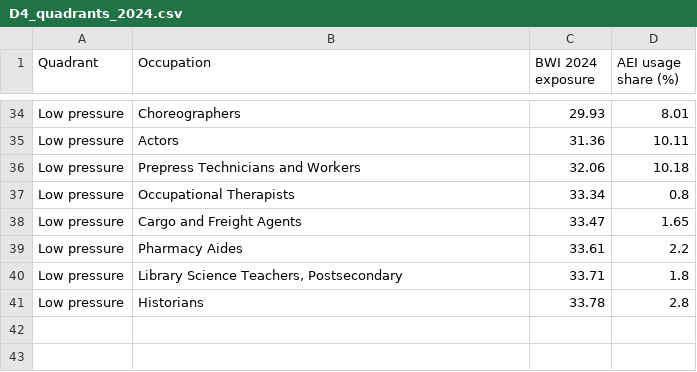
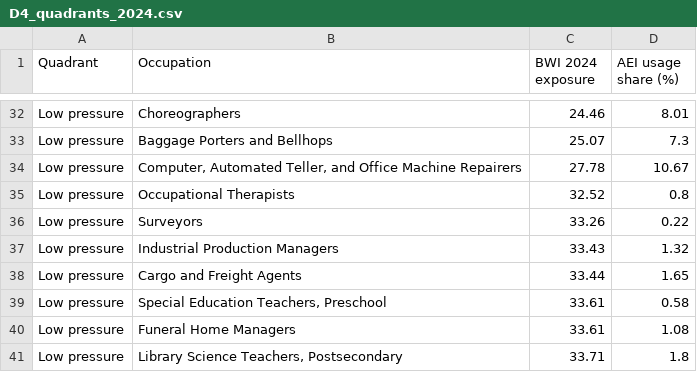
Before and after one commit to jprokopets-svg/BWI, a CSV file: appendix/D4_quadrants_2024.csv, drawn as a sheet; only a part is shown, gaps mark what is left out; removed rows and columns are numbered as before the commit, all else as after; the diff covers the shown part only; the diff names each change by its address in the sheet, - before the commit and + after, or states it on an @@ line.

```diff
--- a/appendix/D4_quadrants_2024.csv
+++ b/appendix/D4_quadrants_2024.csv
-C32 (BWI 2024 exposure): 29.93
+C32 (BWI 2024 exposure): 24.46
-row 35: Low pressure | Actors | 31.36 | 10.11
-row 36: Low pressure | Prepress Technicians and Workers | 32.06 | 10.18
+row 33: Low pressure | Baggage Porters and Bellhops | 25.07 | 7.3
+row 34: Low pressure | Computer, Automated Teller, and Office Machine Repairers | 27.78 | 10.67
-C35 (BWI 2024 exposure): 33.34
+C35 (BWI 2024 exposure): 32.52
+row 36: Low pressure | Surveyors | 33.26 | 0.22
+row 37: Low pressure | Industrial Production Managers | 33.43 | 1.32
-C38 (BWI 2024 exposure): 33.47
+C38 (BWI 2024 exposure): 33.44
-B39 (Occupation): Pharmacy Aides
+B39 (Occupation): Special Education Teachers, Preschool
-D39 (AEI usage share (%)): 2.2
+D39 (AEI usage share (%)): 0.58
+row 40: Low pressure | Funeral Home Managers | 33.61 | 1.08
-row 41: Low pressure | Historians | 33.78 | 2.8
```
Also changed, not shown: 11 added rows, 13 removed rows and 8 edited cells elsewhere in this file, data/ability_year_exposure.csv, data/benchmark_ability_year.csv, 42 other files.
